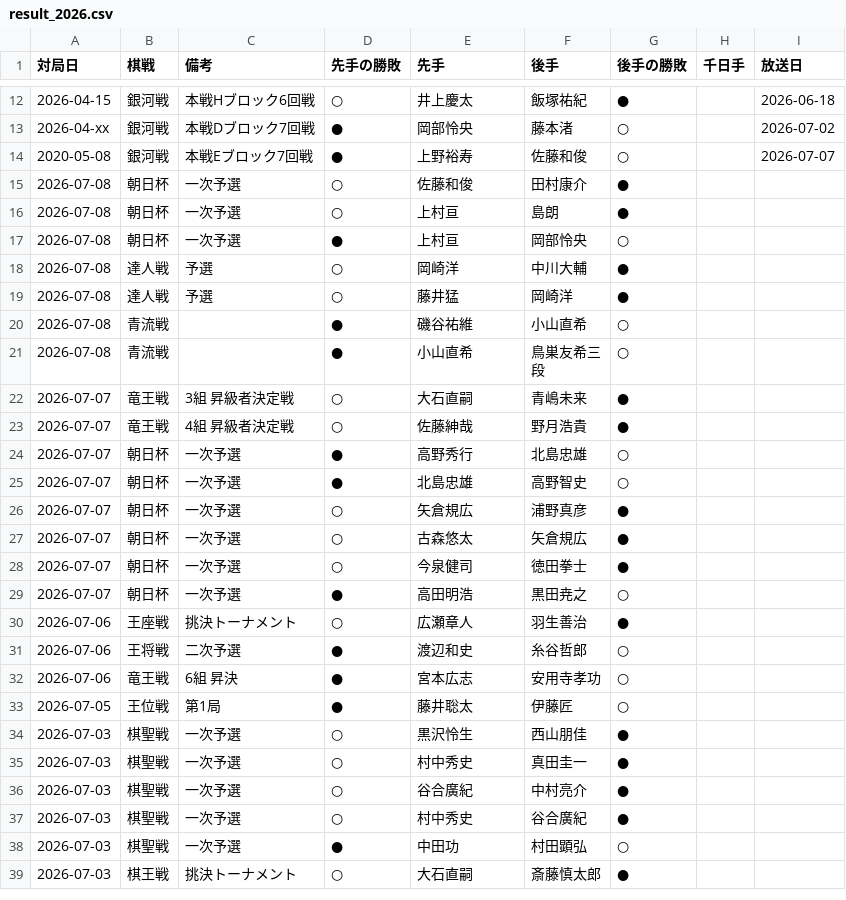
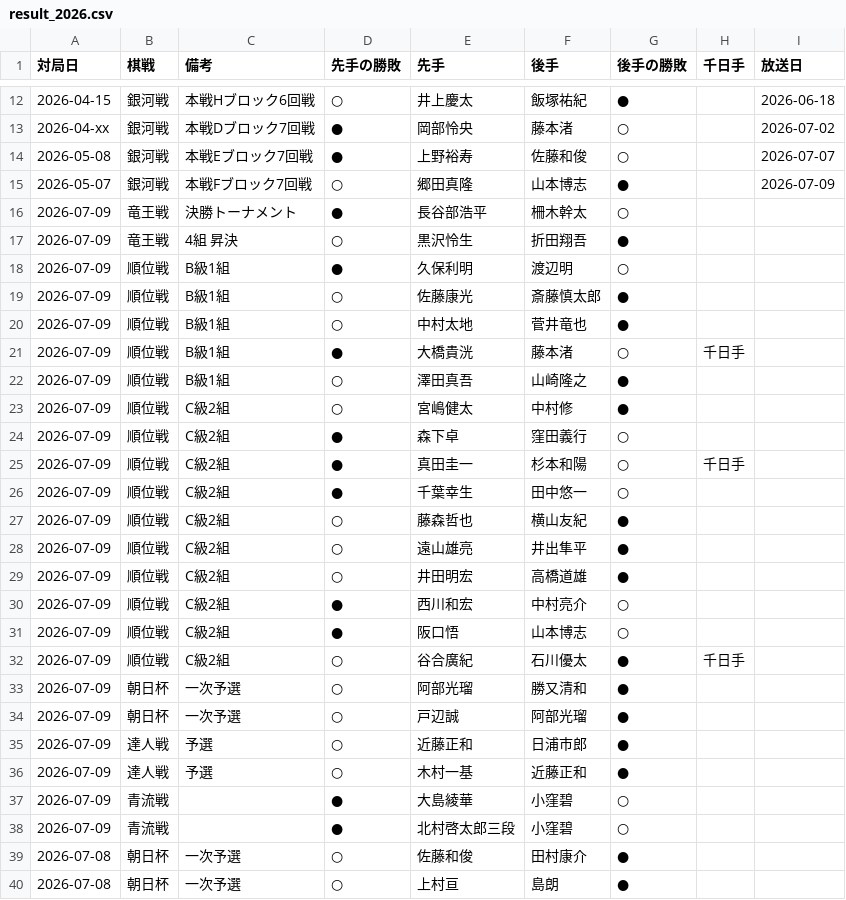
Before and after one commit to ulti-shogi/mate-shogi, a CSV file: result_2026.csv, drawn as a sheet; only a part is shown, gaps mark what is left out; the shorter side is filled out with more unchanged rows.

```diff
--- a/result_2026.csv
+++ b/result_2026.csv
@@ -13,3 +13,27 @@
 2026-04-xx,銀河戦,本戦Dブロック7回戦,●,岡部怜央,藤本渚,○,,2026-07-02
-2020-05-08,銀河戦,本戦Eブロック7回戦,●,上野裕寿,佐藤和俊,○,,2026-07-07
+2026-05-08,銀河戦,本戦Eブロック7回戦,●,上野裕寿,佐藤和俊,○,,2026-07-07
+2026-05-07,銀河戦,本戦Fブロック7回戦,○,郷田真隆,山本博志,●,,2026-07-09
+2026-07-09,竜王戦,決勝トーナメント,●,長谷部浩平,柵木幹太,○,,
+2026-07-09,竜王戦,4組 昇決,○,黒沢怜生,折田翔吾,●,,
+2026-07-09,順位戦,B級1組,●,久保利明,渡辺明,○,,
+2026-07-09,順位戦,B級1組,○,佐藤康光,斎藤慎太郎,●,,
+2026-07-09,順位戦,B級1組,○,中村太地,菅井竜也,●,,
+2026-07-09,順位戦,B級1組,●,大橋貴洸,藤本渚,○,千日手,
+2026-07-09,順位戦,B級1組,○,澤田真吾,山崎隆之,●,,
+2026-07-09,順位戦,C級2組,○,宮嶋健太,中村修,●,,
+2026-07-09,順位戦,C級2組,●,森下卓,窪田義行,○,,
+2026-07-09,順位戦,C級2組,●,真田圭一,杉本和陽,○,千日手,
+2026-07-09,順位戦,C級2組,●,千葉幸生,田中悠一,○,,
+2026-07-09,順位戦,C級2組,○,藤森哲也,横山友紀,●,,
+2026-07-09,順位戦,C級2組,○,遠山雄亮,井出隼平,●,,
+2026-07-09,順位戦,C級2組,○,井田明宏,高橋道雄,●,,
+2026-07-09,順位戦,C級2組,●,西川和宏,中村亮介,○,,
+2026-07-09,順位戦,C級2組,●,阪口悟,山本博志,○,,
+2026-07-09,順位戦,C級2組,○,谷合廣紀,石川優太,●,千日手,
+2026-07-09,朝日杯,一次予選,○,阿部光瑠,勝又清和,●,,
+2026-07-09,朝日杯,一次予選,○,戸辺誠,阿部光瑠,●,,
+2026-07-09,達人戦,予選,○,近藤正和,日浦市郎,●,,
+2026-07-09,達人戦,予選,○,木村一基,近藤正和,●,,
+2026-07-09,青流戦,,●,大島綾華,小窪碧,○,,
+2026-07-09,青流戦,,●,北村啓太郎三段,小窪碧,○,,
 2026-07-08,朝日杯,一次予選,○,佐藤和俊,田村康介,●,,
```
Also changed, not shown: menjo.csv.
